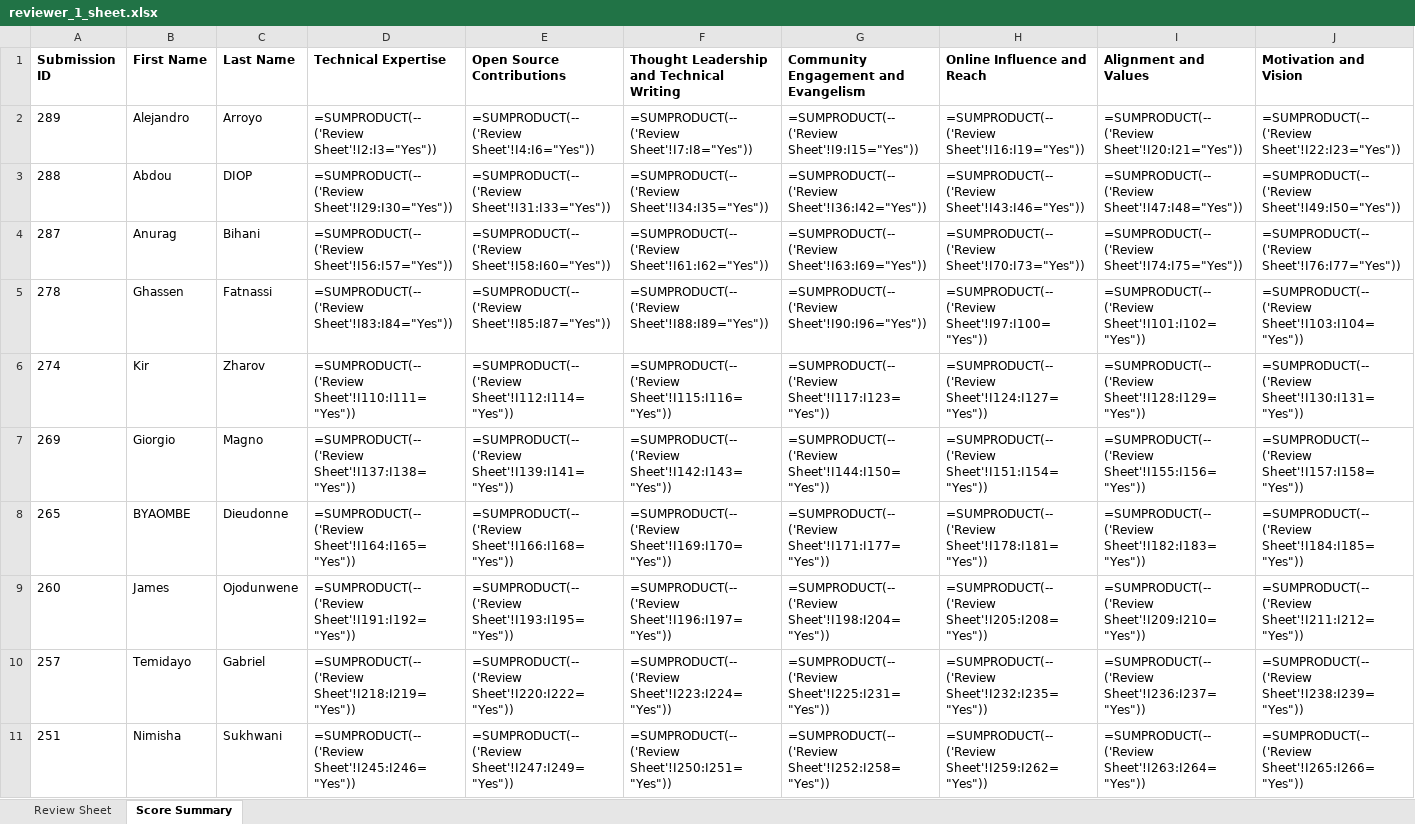
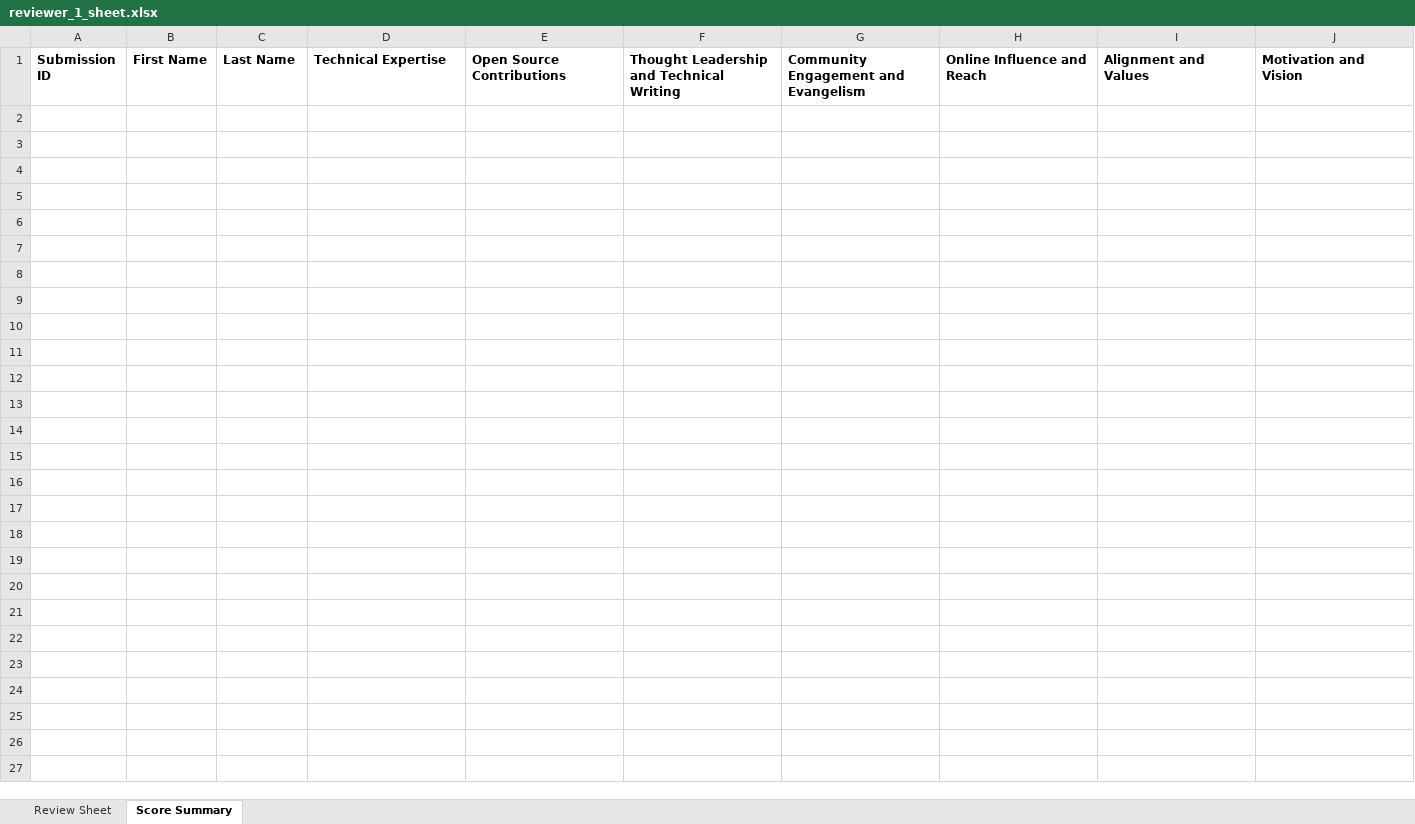
Before and after one commit to pytorch-fdn/ambassador-program, an Excel workbook: ambassador/reviewer_sheets_excel/reviewer_1_sheet.xlsx, sheet Score Summary, drawn as a sheet; only a part is shown; values as stored, in another font and other column widths than the file's, no borders; formulas without a stored value are shown as written; rows hold the shown columns only; the diff covers the shown part only; the diff names each change by its address in the sheet, - before the commit and + after, or states it on an @@ line.

```diff
--- a/ambassador/reviewer_sheets_excel/reviewer_1_sheet.xlsx (sheet Score Summary)
+++ b/ambassador/reviewer_sheets_excel/reviewer_1_sheet.xlsx (sheet Score Summary)
-row 2: 289 | Alejandro | Arroyo | =SUMPRODUCT(--('Review Sheet'!I2:I3="Yes")) | =SUMPRODUCT(--('Review Sheet'!I4:I6="Yes")) | =SUMPRODUCT(--('Review Sheet'!I7:I8="Yes")) | =SUMPRODUCT(--('Review Sheet'!I9:I15="Yes")) | =SUMPRODUCT(--('Review Sheet'!I16:I19="Yes")) | =SUMPRODUCT(--('Review Sheet'!I20:I21="Yes")) | =SUMPRODUCT(--('Review Sheet'!I22:I23="Yes"))
-row 3: 288 | Abdou | DIOP | =SUMPRODUCT(--('Review Sheet'!I29:I30="Yes")) | =SUMPRODUCT(--('Review Sheet'!I31:I33="Yes")) | =SUMPRODUCT(--('Review Sheet'!I34:I35="Yes")) | =SUMPRODUCT(--('Review Sheet'!I36:I42="Yes")) | =SUMPRODUCT(--('Review Sheet'!I43:I46="Yes")) | =SUMPRODUCT(--('Review Sheet'!I47:I48="Yes")) | =SUMPRODUCT(--('Review Sheet'!I49:I50="Yes"))
-row 4: 287 | Anurag | Bihani | =SUMPRODUCT(--('Review Sheet'!I56:I57="Yes")) | =SUMPRODUCT(--('Review Sheet'!I58:I60="Yes")) | =SUMPRODUCT(--('Review Sheet'!I61:I62="Yes")) | =SUMPRODUCT(--('Review Sheet'!I63:I69="Yes")) | =SUMPRODUCT(--('Review Sheet'!I70:I73="Yes")) | =SUMPRODUCT(--('Review Sheet'!I74:I75="Yes")) | =SUMPRODUCT(--('Review Sheet'!I76:I77="Yes"))
-row 5: 278 | Ghassen | Fatnassi | =SUMPRODUCT(--('Review Sheet'!I83:I84="Yes")) | =SUMPRODUCT(--('Review Sheet'!I85:I87="Yes")) | =SUMPRODUCT(--('Review Sheet'!I88:I89="Yes")) | =SUMPRODUCT(--('Review Sheet'!I90:I96="Yes")) | =SUMPRODUCT(--('Review Sheet'!I97:I100="Yes")) | =SUMPRODUCT(--('Review Sheet'!I101:I102="Yes")) | =SUMPRODUCT(--('Review Sheet'!I103:I104="Yes"))
-row 6: 274 | Kir | Zharov | =SUMPRODUCT(--('Review Sheet'!I110:I111="Yes")) | =SUMPRODUCT(--('Review Sheet'!I112:I114="Yes")) | =SUMPRODUCT(--('Review Sheet'!I115:I116="Yes")) | =SUMPRODUCT(--('Review Sheet'!I117:I123="Yes")) | =SUMPRODUCT(--('Review Sheet'!I124:I127="Yes")) | =SUMPRODUCT(--('Review Sheet'!I128:I129="Yes")) | =SUMPRODUCT(--('Review Sheet'!I130:I131="Yes"))
-row 7: 269 | Giorgio | Magno | =SUMPRODUCT(--('Review Sheet'!I137:I138="Yes")) | =SUMPRODUCT(--('Review Sheet'!I139:I141="Yes")) | =SUMPRODUCT(--('Review Sheet'!I142:I143="Yes")) | =SUMPRODUCT(--('Review Sheet'!I144:I150="Yes")) | =SUMPRODUCT(--('Review Sheet'!I151:I154="Yes")) | =SUMPRODUCT(--('Review Sheet'!I155:I156="Yes")) | =SUMPRODUCT(--('Review Sheet'!I157:I158="Yes"))
-row 8: 265 | BYAOMBE | Dieudonne | =SUMPRODUCT(--('Review Sheet'!I164:I165="Yes")) | =SUMPRODUCT(--('Review Sheet'!I166:I168="Yes")) | =SUMPRODUCT(--('Review Sheet'!I169:I170="Yes")) | =SUMPRODUCT(--('Review Sheet'!I171:I177="Yes")) | =SUMPRODUCT(--('Review Sheet'!I178:I181="Yes")) | =SUMPRODUCT(--('Review Sheet'!I182:I183="Yes")) | =SUMPRODUCT(--('Review Sheet'!I184:I185="Yes"))
-row 9: 260 | James | Ojodunwene | =SUMPRODUCT(--('Review Sheet'!I191:I192="Yes")) | =SUMPRODUCT(--('Review Sheet'!I193:I195="Yes")) | =SUMPRODUCT(--('Review Sheet'!I196:I197="Yes")) | =SUMPRODUCT(--('Review Sheet'!I198:I204="Yes")) | =SUMPRODUCT(--('Review Sheet'!I205:I208="Yes")) | =SUMPRODUCT(--('Review Sheet'!I209:I210="Yes")) | =SUMPRODUCT(--('Review Sheet'!I211:I212="Yes"))
-row 10: 257 | Temidayo | Gabriel | =SUMPRODUCT(--('Review Sheet'!I218:I219="Yes")) | =SUMPRODUCT(--('Review Sheet'!I220:I222="Yes")) | =SUMPRODUCT(--('Review Sheet'!I223:I224="Yes")) | =SUMPRODUCT(--('Review Sheet'!I225:I231="Yes")) | =SUMPRODUCT(--('Review Sheet'!I232:I235="Yes")) | =SUMPRODUCT(--('Review Sheet'!I236:I237="Yes")) | =SUMPRODUCT(--('Review Sheet'!I238:I239="Yes"))
-row 11: 251 | Nimisha | Sukhwani | =SUMPRODUCT(--('Review Sheet'!I245:I246="Yes")) | =SUMPRODUCT(--('Review Sheet'!I247:I249="Yes")) | =SUMPRODUCT(--('Review Sheet'!I250:I251="Yes")) | =SUMPRODUCT(--('Review Sheet'!I252:I258="Yes")) | =SUMPRODUCT(--('Review Sheet'!I259:I262="Yes")) | =SUMPRODUCT(--('Review Sheet'!I263:I264="Yes")) | =SUMPRODUCT(--('Review Sheet'!I265:I266="Yes"))
```
Also changed, not shown: 59 removed rows elsewhere in this sheet, sheet Review Sheet, ambassador/reviewer_sheets_excel/reviewer_2_sheet.xlsx, ambassador/reviewer_sheets_excel/reviewer_3_sheet.xlsx, 4 other files.
